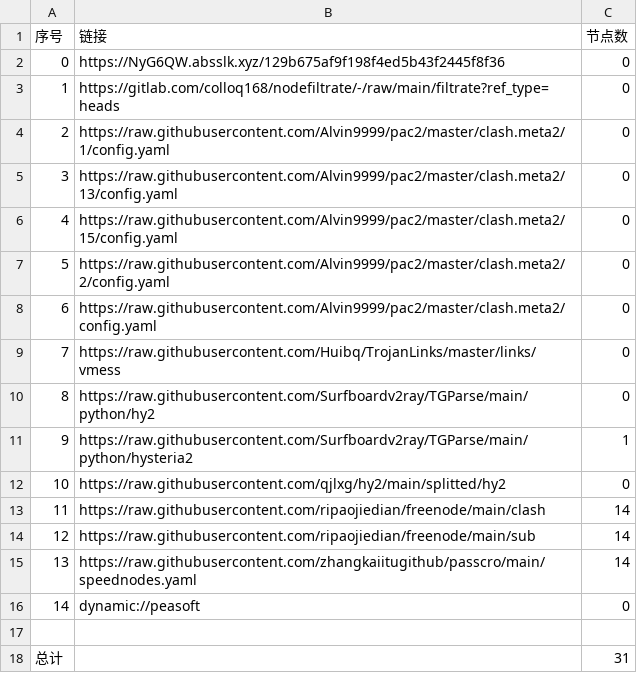
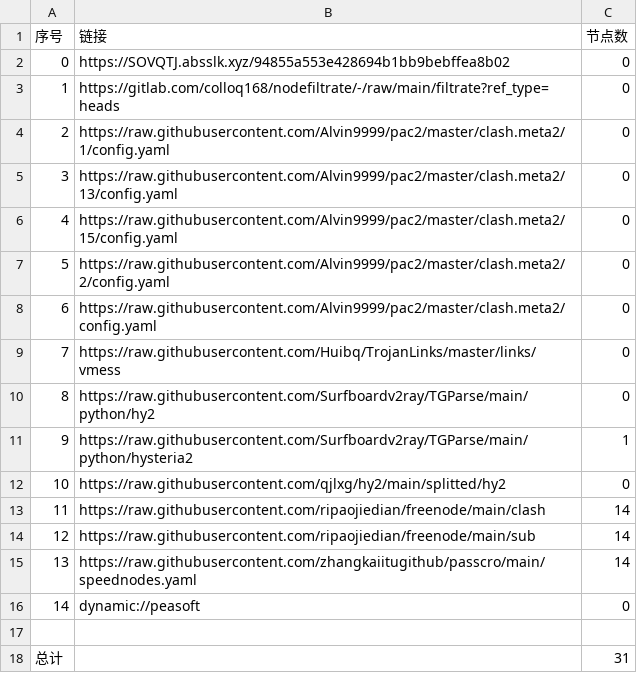
Before and after one commit to q291581201/NoMoreWalls, a CSV file: list_result.csv, drawn as a sheet.

```diff
--- a/list_result.csv
+++ b/list_result.csv
@@ -1,3 +1,3 @@
 序号,链接,节点数
-0,https://NyG6QW.absslk.xyz/129b675af9f198f4ed5b43f2445f8f36,0
+0,https://SOVQTJ.absslk.xyz/94855a553e428694b1bb9bebffea8b02,0
 1,https://gitlab.com/colloq168/nodefiltrate/-/raw/main/filtrate?ref_type=heads,0
```
Also changed, not shown: 3 other files.
